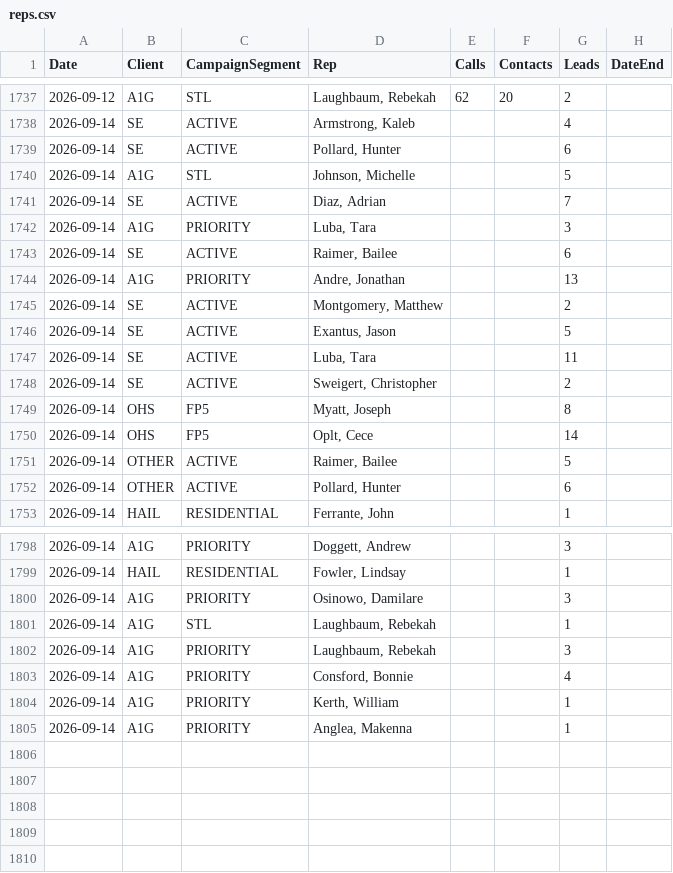
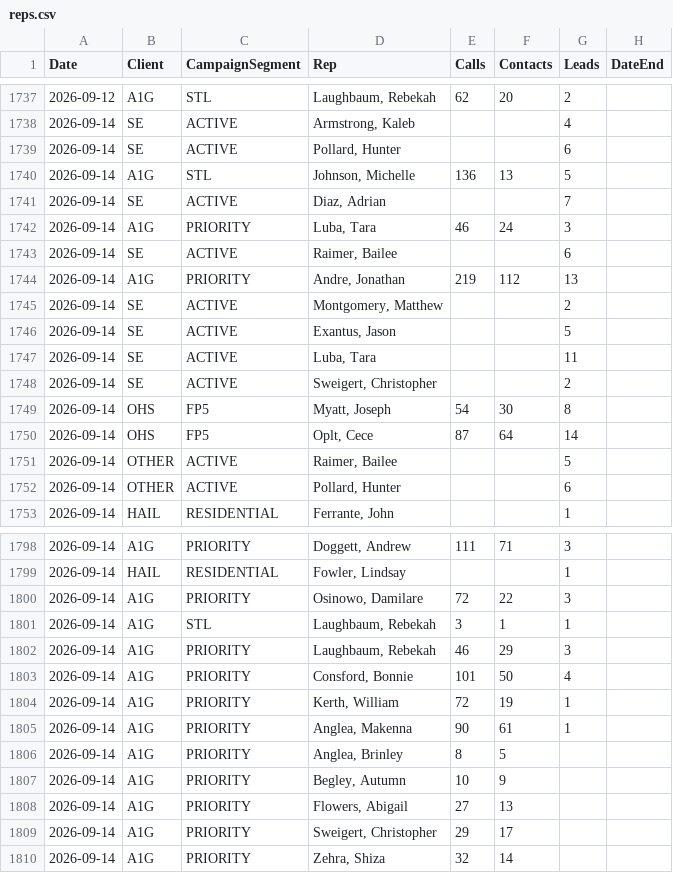
Before and after one commit to elite-call/priority-clients-dash, a CSV file: data/reps.csv, drawn as a sheet; only a part is shown, gaps mark what is left out; the diff covers the shown part only.

Commit message:
reps calls+contacts — 2026-09-14

```diff
--- a/data/reps.csv
+++ b/data/reps.csv
@@ -1739,7 +1739,7 @@ Date,Client,CampaignSegment,Rep,Calls,Contacts,Leads,DateEnd
 2026-09-14,SE,ACTIVE,"Pollard, Hunter",,,6,
-2026-09-14,A1G,STL,"Johnson, Michelle",,,5,
+2026-09-14,A1G,STL,"Johnson, Michelle",136,13,5,
 2026-09-14,SE,ACTIVE,"Diaz, Adrian",,,7,
-2026-09-14,A1G,PRIORITY,"Luba, Tara",,,3,
+2026-09-14,A1G,PRIORITY,"Luba, Tara",46,24,3,
 2026-09-14,SE,ACTIVE,"Raimer, Bailee",,,6,
-2026-09-14,A1G,PRIORITY,"Andre, Jonathan",,,13,
+2026-09-14,A1G,PRIORITY,"Andre, Jonathan",219,112,13,
 2026-09-14,SE,ACTIVE,"Montgomery, Matthew",,,2,
@@ -1748,4 +1748,4 @@ Date,Client,CampaignSegment,Rep,Calls,Contacts,Leads,DateEnd
 2026-09-14,SE,ACTIVE,"Sweigert, Christopher",,,2,
-2026-09-14,OHS,FP5,"Myatt, Joseph",,,8,
-2026-09-14,OHS,FP5,"Oplt, Cece",,,14,
+2026-09-14,OHS,FP5,"Myatt, Joseph",54,30,8,
+2026-09-14,OHS,FP5,"Oplt, Cece",87,64,14,
 2026-09-14,OTHER,ACTIVE,"Raimer, Bailee",,,5,
@@ -1798,8 +1798,13 @@ Date,Client,CampaignSegment,Rep,Calls,Contacts,Leads,DateEnd
-2026-09-14,A1G,PRIORITY,"Doggett, Andrew",,,3,
+2026-09-14,A1G,PRIORITY,"Doggett, Andrew",111,71,3,
 2026-09-14,HAIL,RESIDENTIAL,"Fowler, Lindsay",,,1,
-2026-09-14,A1G,PRIORITY,"Osinowo, Damilare",,,3,
-2026-09-14,A1G,STL,"Laughbaum, Rebekah",,,1,
-2026-09-14,A1G,PRIORITY,"Laughbaum, Rebekah",,,3,
-2026-09-14,A1G,PRIORITY,"Consford, Bonnie",,,4,
-2026-09-14,A1G,PRIORITY,"Kerth, William",,,1,
-2026-09-14,A1G,PRIORITY,"Anglea, Makenna",,,1,
+2026-09-14,A1G,PRIORITY,"Osinowo, Damilare",72,22,3,
+2026-09-14,A1G,STL,"Laughbaum, Rebekah",3,1,1,
+2026-09-14,A1G,PRIORITY,"Laughbaum, Rebekah",46,29,3,
+2026-09-14,A1G,PRIORITY,"Consford, Bonnie",101,50,4,
+2026-09-14,A1G,PRIORITY,"Kerth, William",72,19,1,
+2026-09-14,A1G,PRIORITY,"Anglea, Makenna",90,61,1,
+2026-09-14,A1G,PRIORITY,"Anglea, Brinley",8,5,,
+2026-09-14,A1G,PRIORITY,"Begley, Autumn",10,9,,
+2026-09-14,A1G,PRIORITY,"Flowers, Abigail",27,13,,
+2026-09-14,A1G,PRIORITY,"Sweigert, Christopher",29,17,,
+2026-09-14,A1G,PRIORITY,"Zehra, Shiza",32,14,,
```
Also changed, not shown: 38 edited cells elsewhere in this file.
